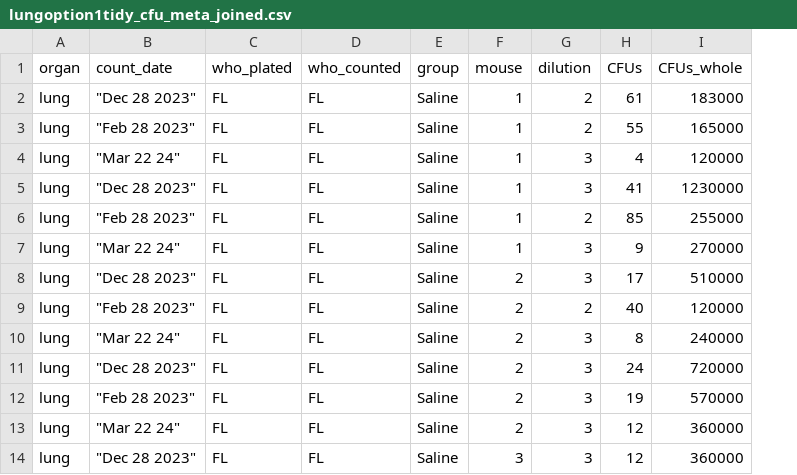
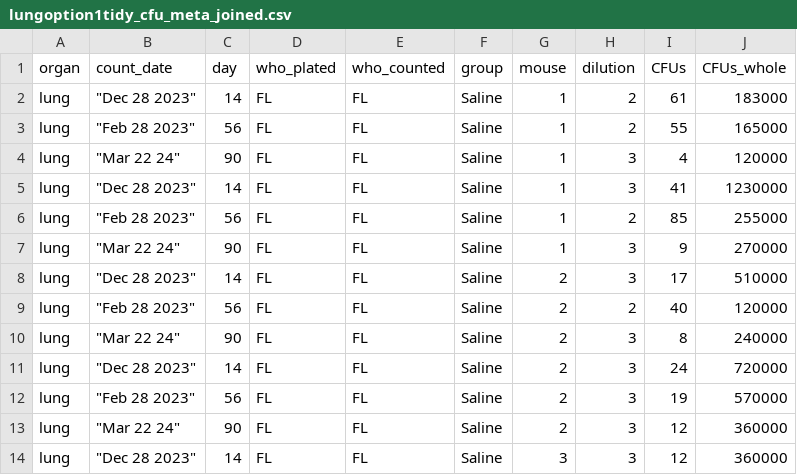
Before and after one commit to pmlnado/CFU_Pipeline, a CSV file: lungoption1tidy_cfu_meta_joined.csv, drawn as a sheet; only a part is shown; the diff names each change by its address in the sheet, - before the commit and + after, or states it on an @@ line.

```diff
--- a/lungoption1tidy_cfu_meta_joined.csv
+++ b/lungoption1tidy_cfu_meta_joined.csv
+column C (day), rows 2-14: 14 | 56 | 90 | 14 | 56 | 90 | 14 | 56 | 90 | 14 | 56 | 90 | 14
```
Also changed, not shown: 2 other files.
